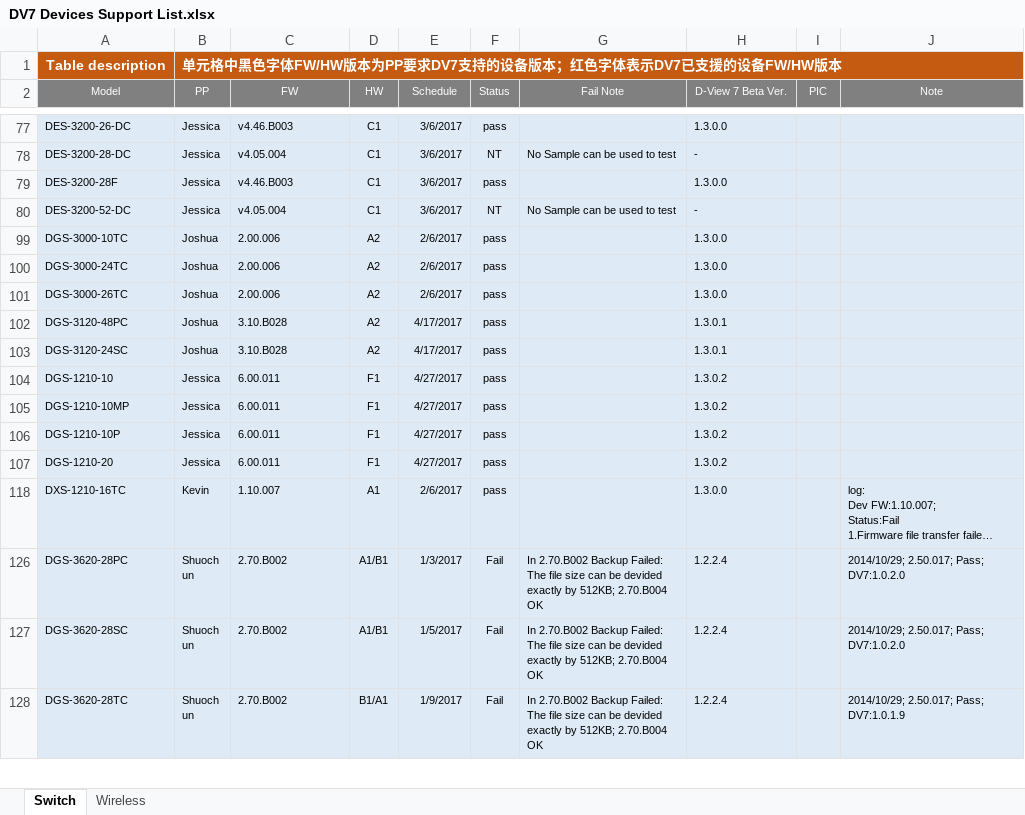
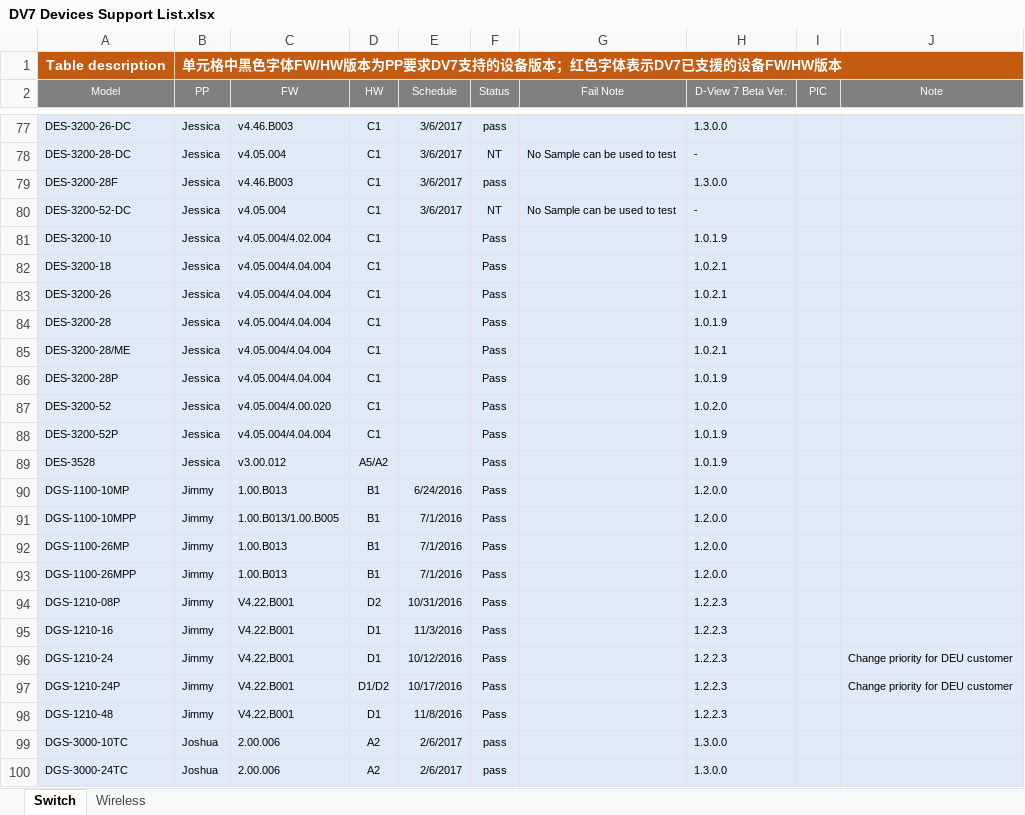
Before and after one commit to Li-Liu-Old/Script, an Excel workbook: DV7 Devices Support List.xlsx, sheet Switch, drawn as a sheet; only a part is shown, gaps mark what is left out; the shorter side is filled out with more unchanged rows; long unchanged cells end in …; values as stored, in another font and other column widths than the file's, no borders; the diff covers the shown part only; the diff names each change by its address in the sheet, - before the commit and + after, or states it on an @@ line.

```diff
--- a/DV7 Devices Support List.xlsx (sheet Switch)
+++ b/DV7 Devices Support List.xlsx (sheet Switch)
@@ row 81 unhidden: DES-3200-10 | Jessica | v4.05.004/4.02.004 | C1 |  | Pass |  | 1.0.1.9 @@
@@ row 82 unhidden: DES-3200-18 | Jessica | v4.05.004/4.04.004 | C1 |  | Pass |  | 1.0.2.1 @@
@@ row 83 unhidden: DES-3200-26 | Jessica | v4.05.004/4.04.004 | C1 |  | Pass |  | 1.0.2.1 @@
@@ row 84 unhidden: DES-3200-28 | Jessica | v4.05.004/4.04.004 | C1 |  | Pass |  | 1.0.1.9 @@
@@ row 85 unhidden: DES-3200-28/ME | Jessica | v4.05.004/4.04.004 | C1 |  | Pass |  | 1.0.2.1 @@
@@ row 86 unhidden: DES-3200-28P | Jessica | v4.05.004/4.04.004 | C1 |  | Pass |  | 1.0.1.9 @@
@@ row 87 unhidden: DES-3200-52 | Jessica | v4.05.004/4.00.020 | C1 |  | Pass |  | 1.0.2.0 @@
@@ row 88 unhidden: DES-3200-52P | Jessica | v4.05.004/4.04.004 | C1 |  | Pass |  | 1.0.1.9 @@
@@ row 89 unhidden: DES-3528 | Jessica | v3.00.012 | A5/A2 |  | Pass |  | 1.0.1.9 @@
@@ row 90 unhidden: DGS-1100-10MP | Jimmy | 1.00.B013 | B1 | 6/24/2016 | Pass |  | 1.2.0.0 @@
@@ row 91 unhidden: DGS-1100-10MPP | Jimmy | 1.00.B013/1.00.B005 | B1 | 7/1/2016 | Pass |  | 1.2.0.0 @@
@@ row 92 unhidden: DGS-1100-26MP | Jimmy | 1.00.B013 | B1 | 7/1/2016 | Pass |  | 1.2.0.0 @@
@@ row 93 unhidden: DGS-1100-26MPP | Jimmy | 1.00.B013 | B1 | 7/1/2016 | Pass |  | 1.2.0.0 @@
@@ row 94 unhidden: DGS-1210-08P | Jimmy | V4.22.B001 | D2 | 10/31/2016 | Pass |  | 1.2.2.3 @@
@@ row 95 unhidden: DGS-1210-16 | Jimmy | V4.22.B001 | D1 | 11/3/2016 | Pass |  | 1.2.2.3 @@
@@ row 96 unhidden: DGS-1210-24 | Jimmy | V4.22.B001 | D1 | 10/12/2016 | Pass |  | 1.2.2.3 |  | Change priority for DEU customer @@
@@ row 97 unhidden: DGS-1210-24P | Jimmy | V4.22.B001 | D1/D2 | 10/17/2016 | Pass |  | 1.2.2.3 |  | Change priority for DEU customer @@
@@ row 98 unhidden: DGS-1210-48 | Jimmy | V4.22.B001 | D1 | 11/8/2016 | Pass |  | 1.2.2.3 @@
```
Also changed, not shown: 9 added rows, 72 hidden or unhidden rows and 6 edited cells elsewhere in this sheet, sheet Wireless, DV7_Devices_Support_Feature_List（Working）.xlsx.
